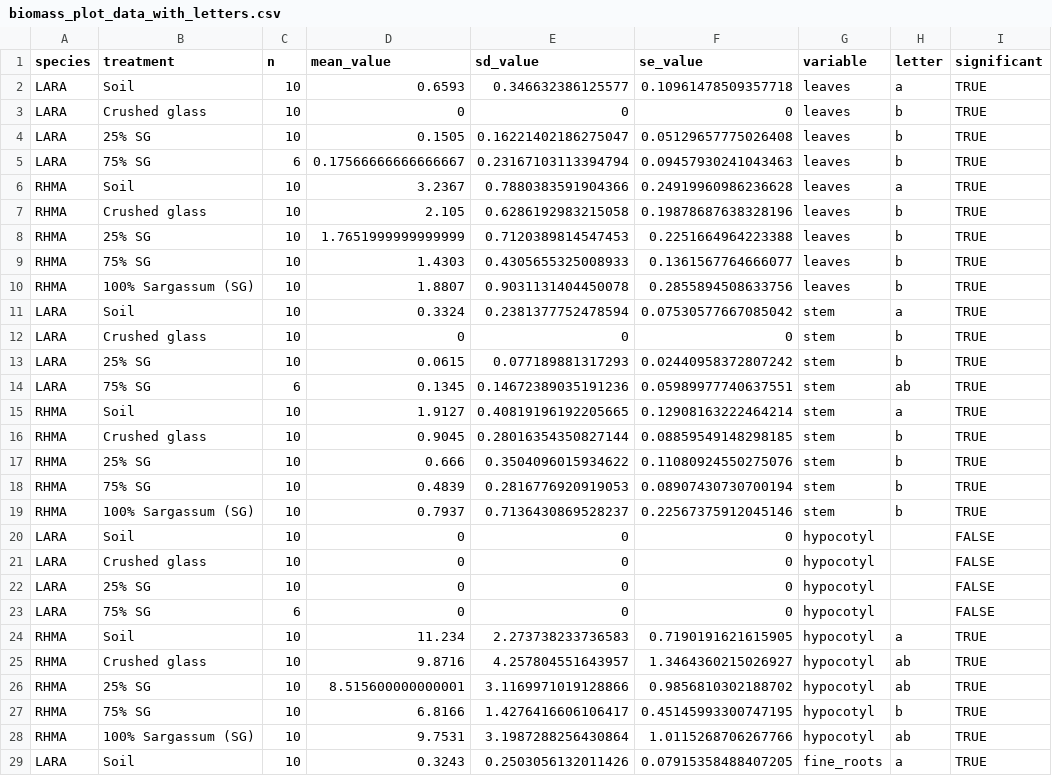
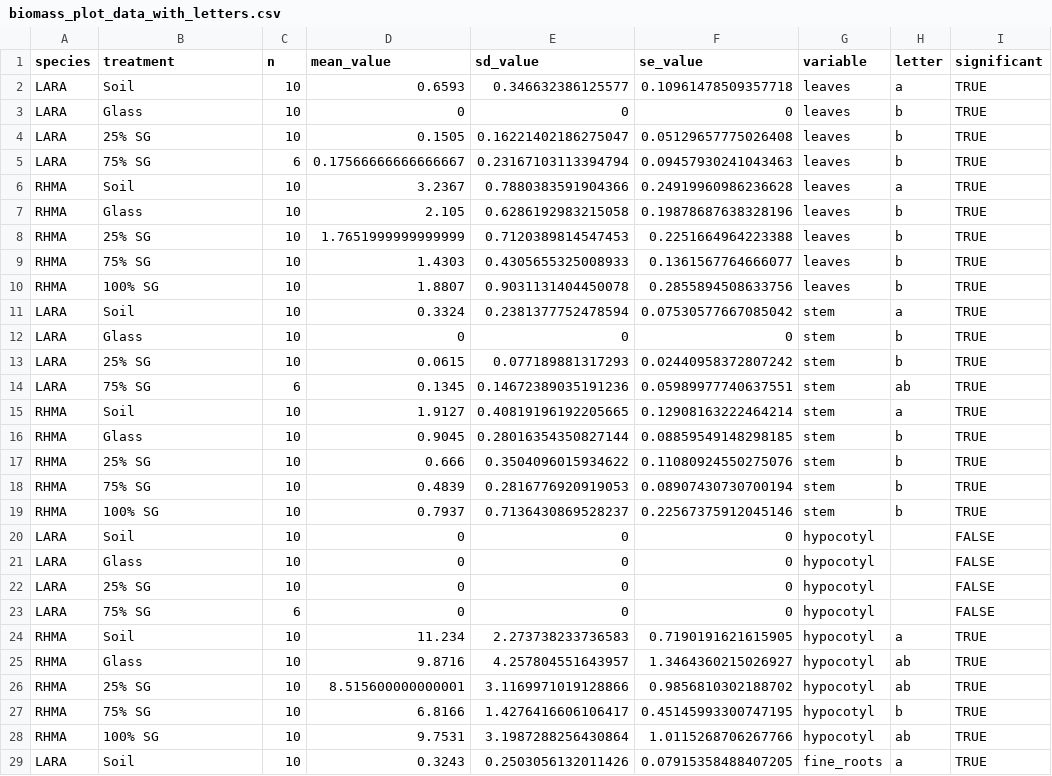
Before and after one commit to saraianh/SargMangs, a CSV file: TempMarkdowns/biomass_plot_data_with_letters.csv, drawn as a sheet; only a part is shown; the diff covers the shown part only; the diff names each change by its address in the sheet, - before the commit and + after, or states it on an @@ line.

```diff
--- a/TempMarkdowns/biomass_plot_data_with_letters.csv
+++ b/TempMarkdowns/biomass_plot_data_with_letters.csv
-B3 (treatment): Crushed glass
+B3 (treatment): Glass
-B7 (treatment): Crushed glass
+B7 (treatment): Glass
-B10 (treatment): 100% Sargassum (SG)
+B10 (treatment): 100% SG
-B12 (treatment): Crushed glass
+B12 (treatment): Glass
-B16 (treatment): Crushed glass
+B16 (treatment): Glass
-B19 (treatment): 100% Sargassum (SG)
+B19 (treatment): 100% SG
-B21 (treatment): Crushed glass
+B21 (treatment): Glass
-B25 (treatment): Crushed glass
+B25 (treatment): Glass
-B28 (treatment): 100% Sargassum (SG)
+B28 (treatment): 100% SG
```
Also changed, not shown: 15 edited cells elsewhere in this file, OutputData/Combined_AGR_RGR_by_ID.csv, TempMarkdowns/processed_biomass_data.csv, 4 other files.
